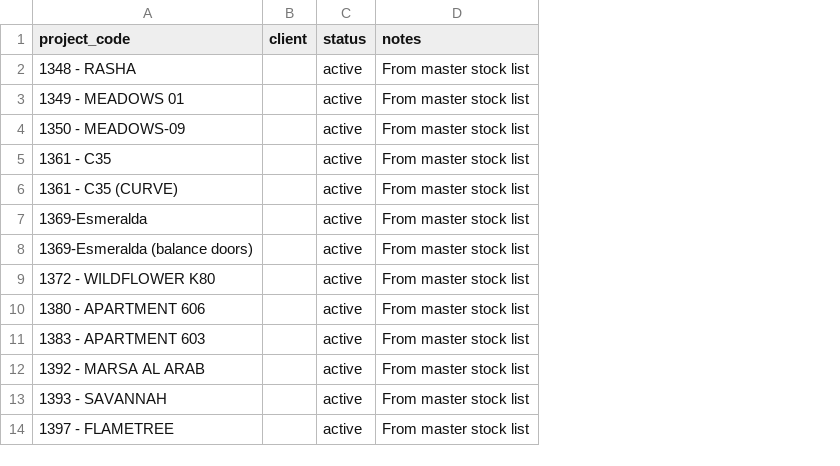
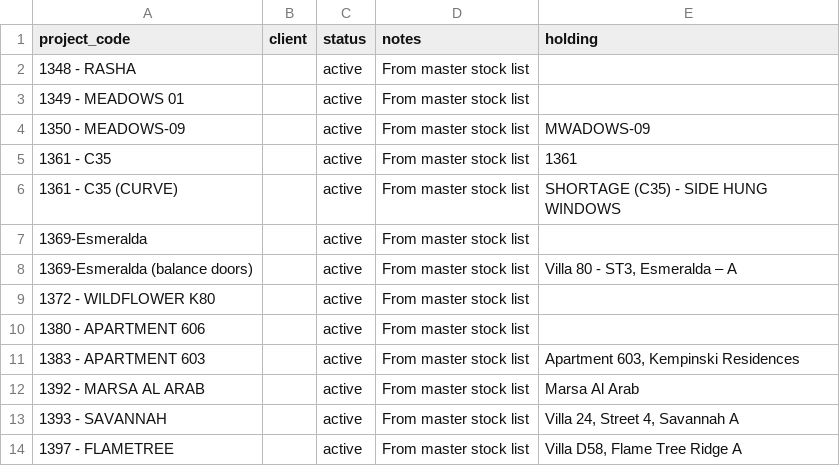
Before and after one commit to jamalrg8-tech/Euroluxinventory, a CSV file: import/import-2-projects.csv, drawn as a sheet; the diff names each change by its address in the sheet, - before the commit and + after, or states it on an @@ line.

```diff
--- a/import/import-2-projects.csv
+++ b/import/import-2-projects.csv
+column E (holding), rows 4-14: MWADOWS-09 | 1361 | SHORTAGE (C35) - SIDE HUNG WINDOWS |  | Villa 80 - ST3, Esmeralda – A |  |  | Apartment 603, Kempinski Residences | Marsa Al Arab | Villa 24, Street 4, Savannah A | Villa D58, Flame Tree Ridge A
```
Also changed, not shown: 5 other files.
